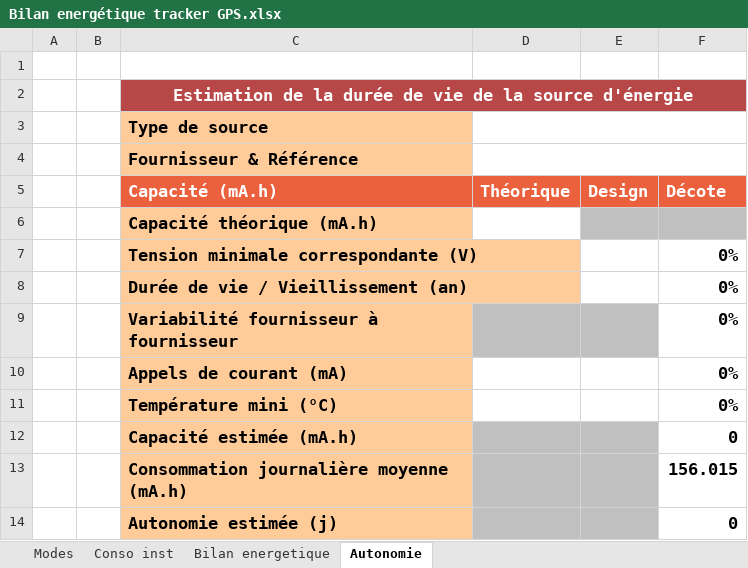
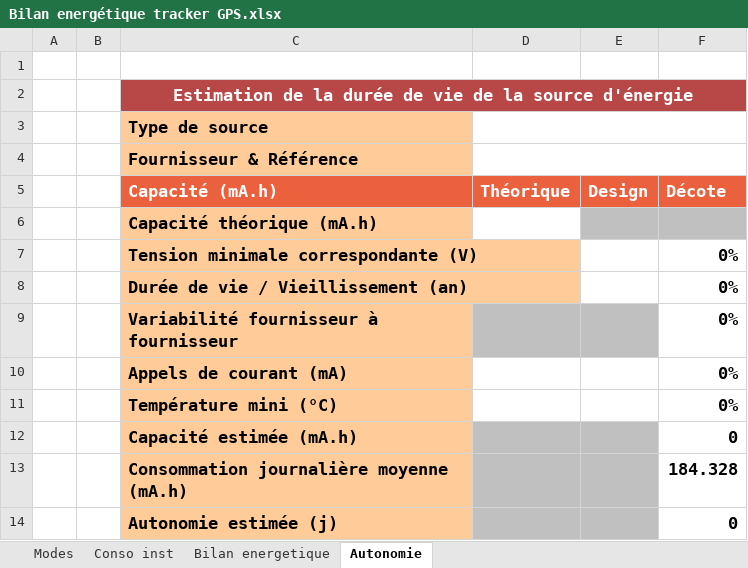
Before and after one commit to alassaneg/trackerGPS, an Excel workbook: Bilan energétique tracker GPS.xlsx, sheet Autonomie, drawn as a sheet; values as stored, in another font and other column widths than the file's, no borders; the diff names each change by its address in the sheet, - before the commit and + after, or states it on an @@ line.

```diff
--- a/Bilan energétique tracker GPS.xlsx (sheet Autonomie)
+++ b/Bilan energétique tracker GPS.xlsx (sheet Autonomie)
-F13 (Décote): 156.015
+F13 (Décote): 184.328
```
Also changed, not shown: sheet Conso inst, sheet Bilan energetique, sheet Modes, formulas that keep their value, charts or pictures, 9 other files.
